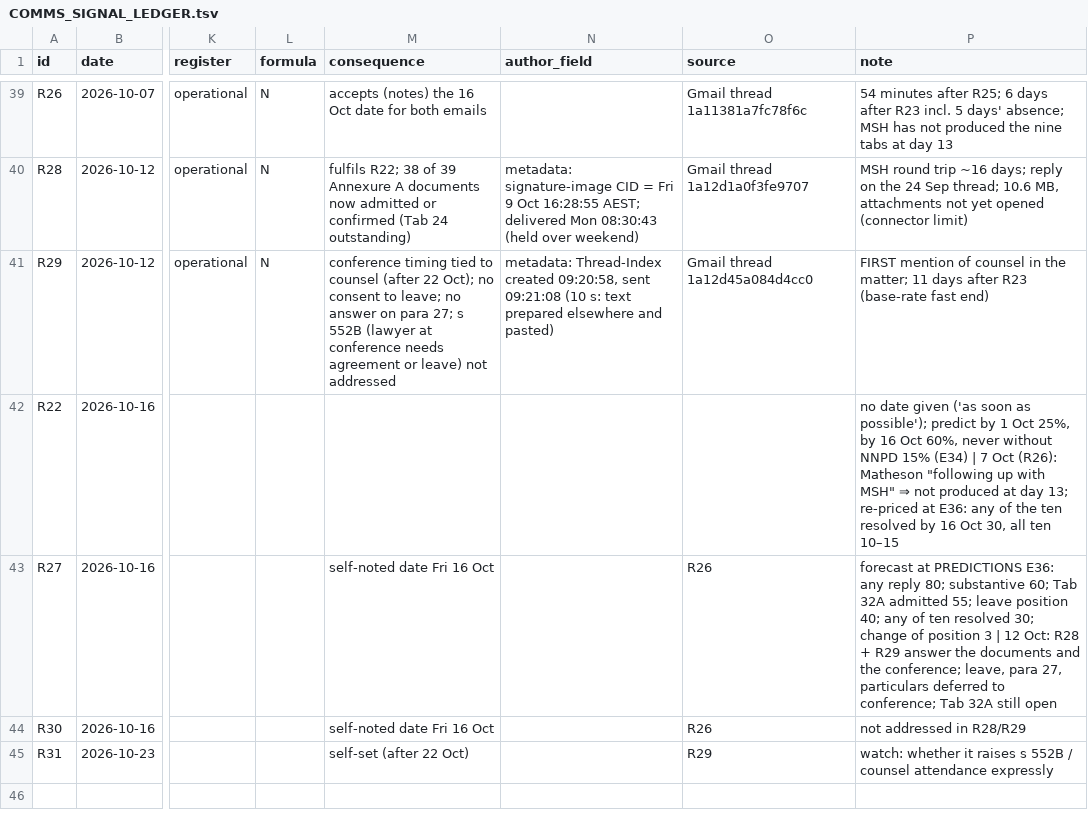
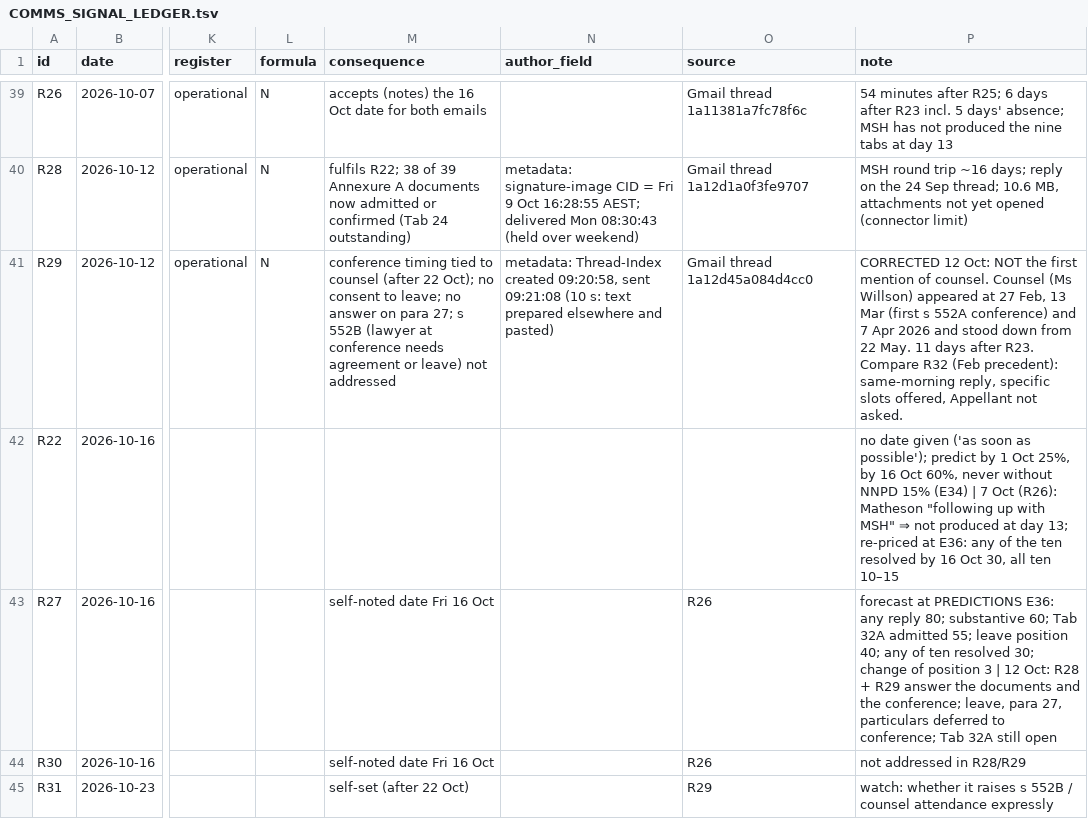
Before and after one commit to Cory789-byte/Personalproject, a TSV file: wc2024227/index/COMMS_SIGNAL_LEDGER.tsv, drawn as a sheet; only a part is shown, gaps mark what is left out; the diff covers the shown part only; the diff names each change by its address in the sheet, - before the commit and + after, or states it on an @@ line.

```diff
--- a/wc2024227/index/COMMS_SIGNAL_LEDGER.tsv
+++ b/wc2024227/index/COMMS_SIGNAL_LEDGER.tsv
-P41 (note): FIRST mention of counsel in the matter; 11 days after R23 (base-rate fast end)
+P41 (note): CORRECTED 12 Oct: NOT the first mention of counsel. Counsel (Ms Willson) appeared at 27 Feb, 13 Mar (first s 552A conference) and 7 Apr 2026 and stood down from 22 May. 11 days after R23. Compare R32 (Feb precedent): same-morning reply, specific slots offered, Appellant not asked.
```
Also changed, not shown: 1 added row elsewhere in this file, 1 other file.
